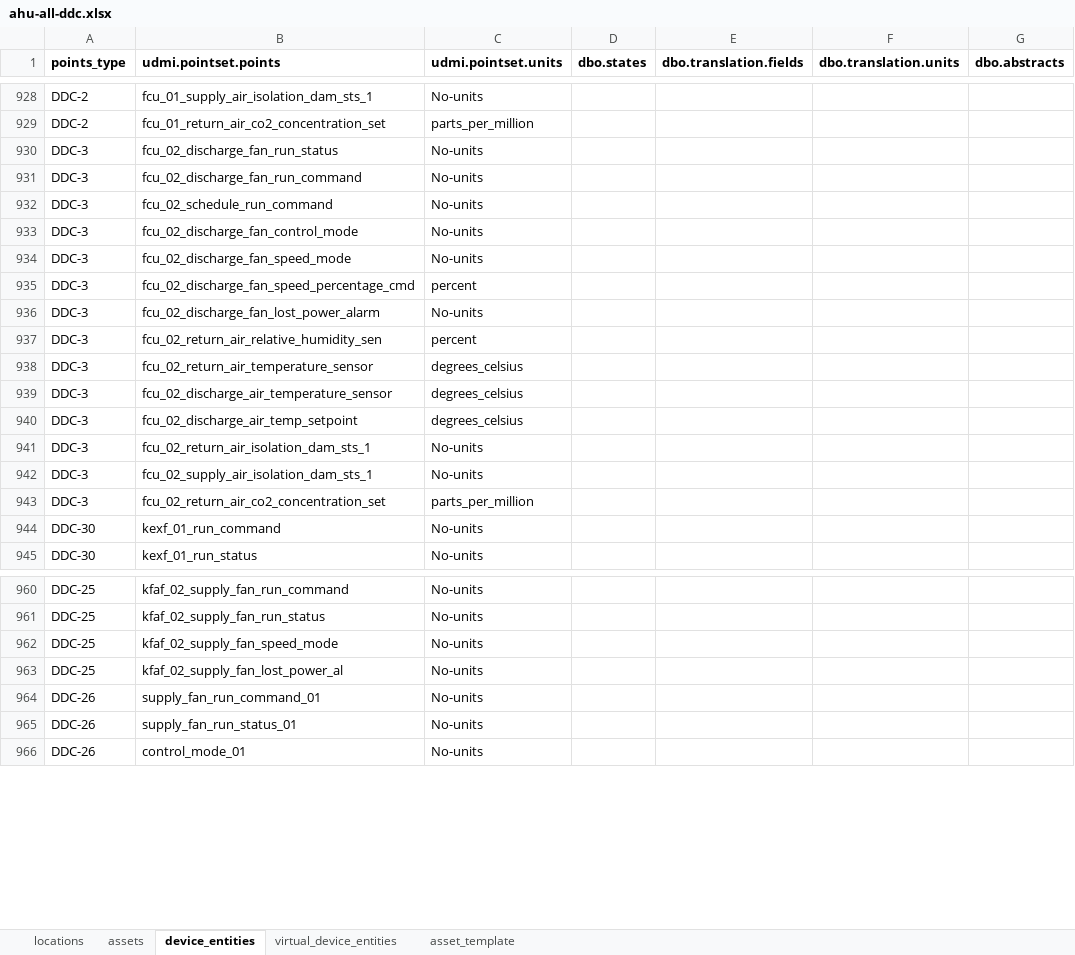
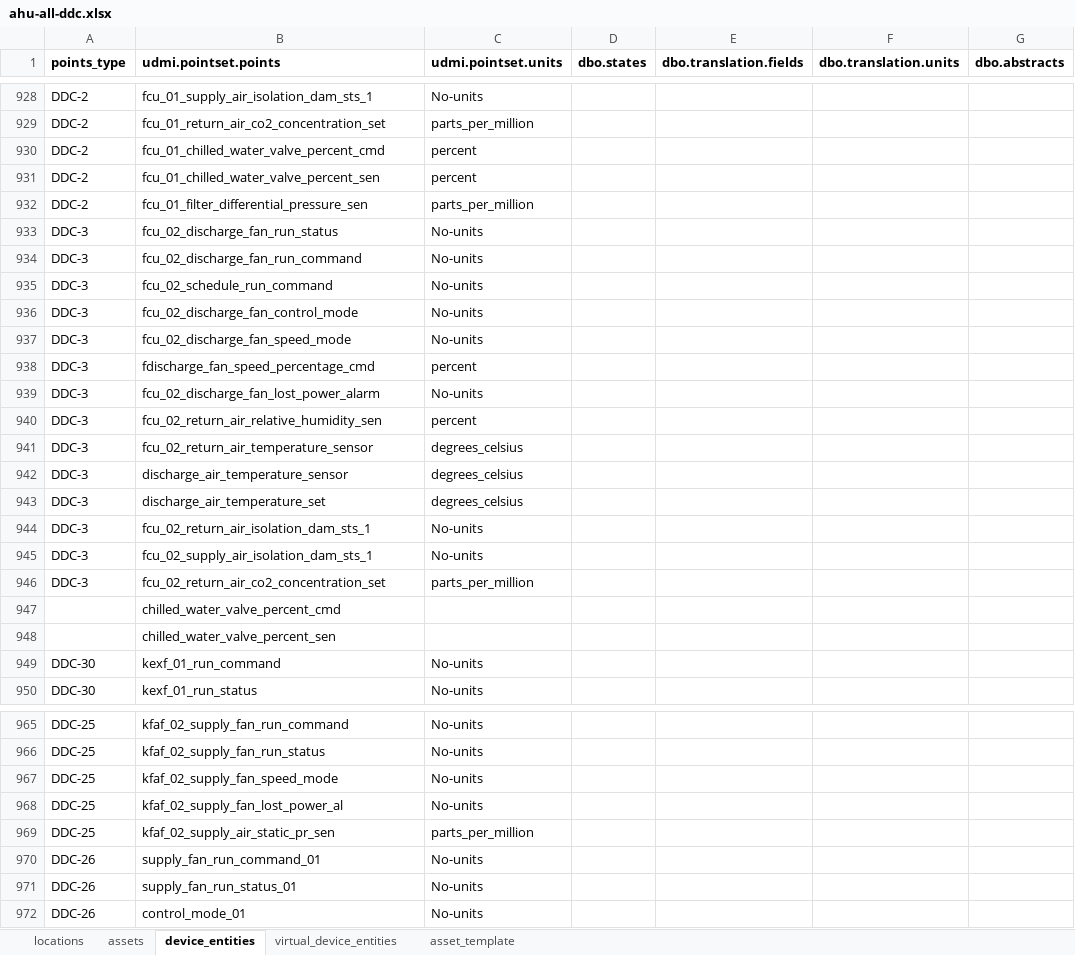
Before and after one commit to darshanjain12/KYOTO-W-BOS, an Excel workbook: UDMI-CREATION/EASY-IO/DDCS/ahu-all-ddc.xlsx, sheet device_entities, drawn as a sheet; only a part is shown, gaps mark what is left out; values as stored, in another font and other column widths than the file's, no borders; addresses are those after the commit; the diff names each change by its address in the sheet, - before the commit and + after, or states it on an @@ line.

```diff
--- a/UDMI-CREATION/EASY-IO/DDCS/ahu-all-ddc.xlsx (sheet device_entities)
+++ b/UDMI-CREATION/EASY-IO/DDCS/ahu-all-ddc.xlsx (sheet device_entities)
+row 930: DDC-2 | fcu_01_chilled_water_valve_percent_cmd | percent
+row 931: DDC-2 | fcu_01_chilled_water_valve_percent_sen | percent
+row 932: DDC-2 | fcu_01_filter_differential_pressure_sen | parts_per_million
-B938 (udmi.pointset.points): fcu_02_discharge_fan_speed_percentage_cmd
+B938 (udmi.pointset.points): fdischarge_fan_speed_percentage_cmd
-B942 (udmi.pointset.points): fcu_02_discharge_air_temperature_sensor
+B942 (udmi.pointset.points): discharge_air_temperature_sensor
-B943 (udmi.pointset.points): fcu_02_discharge_air_temp_setpoint
+B943 (udmi.pointset.points): discharge_air_temperature_set
+row 947:  | chilled_water_valve_percent_cmd
+row 948:  | chilled_water_valve_percent_sen
+row 969: DDC-25 | kfaf_02_supply_air_static_pr_sen | parts_per_million
```
Also changed, not shown: 1 other file.
